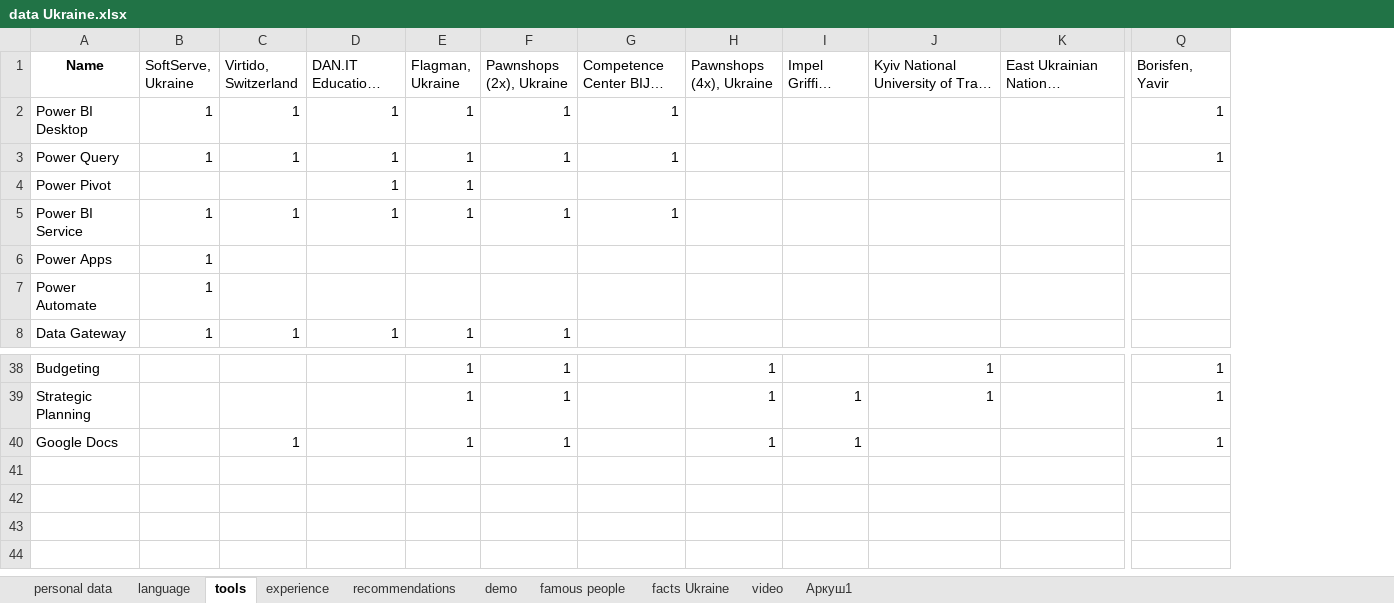
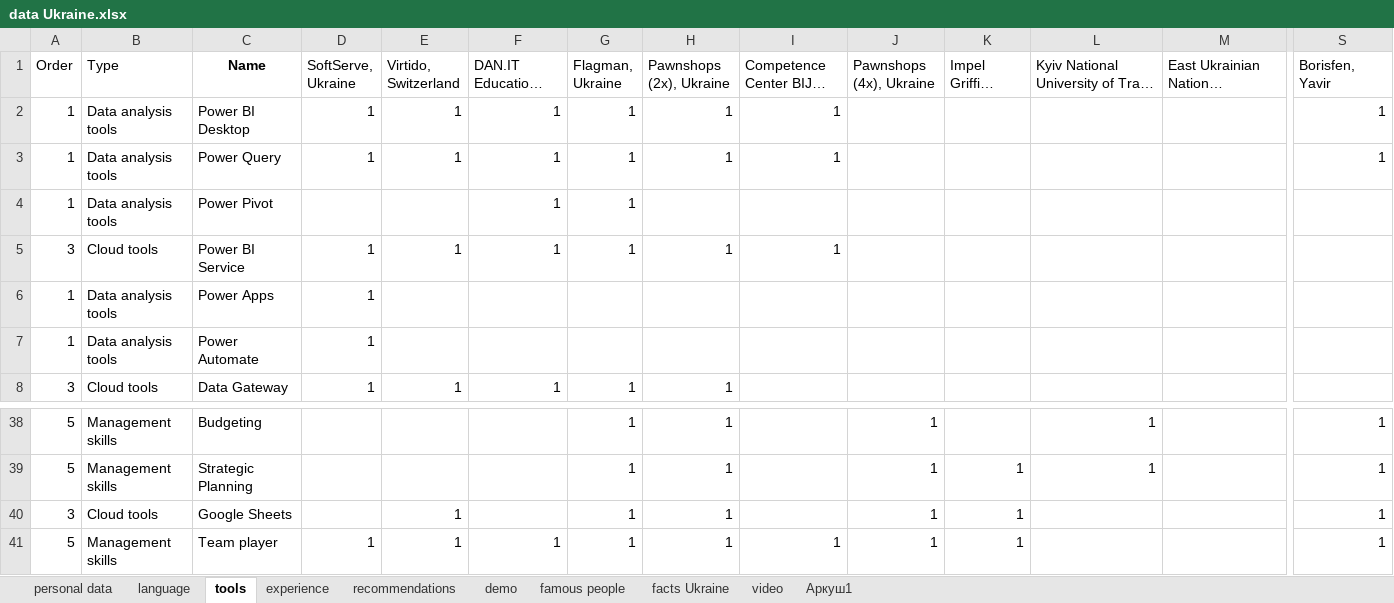
Before and after one commit to IrynaChyzh/DataSources, an Excel workbook: data Ukraine.xlsx, sheet tools, drawn as a sheet; only a part is shown, gaps mark what is left out; long unchanged cells end in …; values as stored, in another font and other column widths than the file's, no borders; addresses are those after the commit; rows hold the shown columns only; the diff names each change by its address in the sheet, - before the commit and + after, or states it on an @@ line.

Commit message:
Update data Ukraine.xlsx

```diff
--- a/data Ukraine.xlsx (sheet tools)
+++ b/data Ukraine.xlsx (sheet tools)
+column A (Order), rows 2-8: 1 | 1 | 1 | 3 | 1 | 1 | 3; rows 38-40: 5 | 5 | 3
+column B (Type), rows 2-8: Data analysis tools | Data analysis tools | Data analysis tools | Cloud tools | Data analysis tools | Data analysis tools | Cloud tools; rows 38-40: Management skills | Management skills | Cloud tools
-C40 (Name): Google Docs
+C40 (Name): Google Sheets
+row 41: 5 | Management skills | Team player | 1 | 1 | 1 | 1 | 1 | 1 | 1 | 1 |  |  | 1
```
